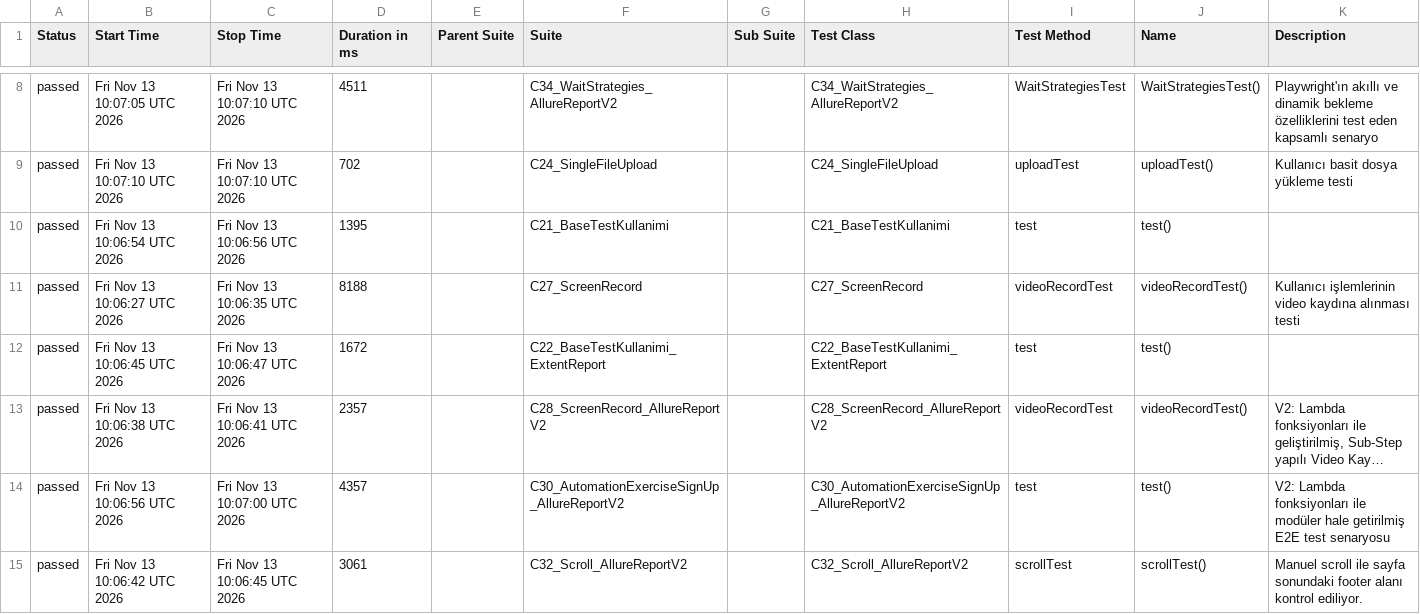
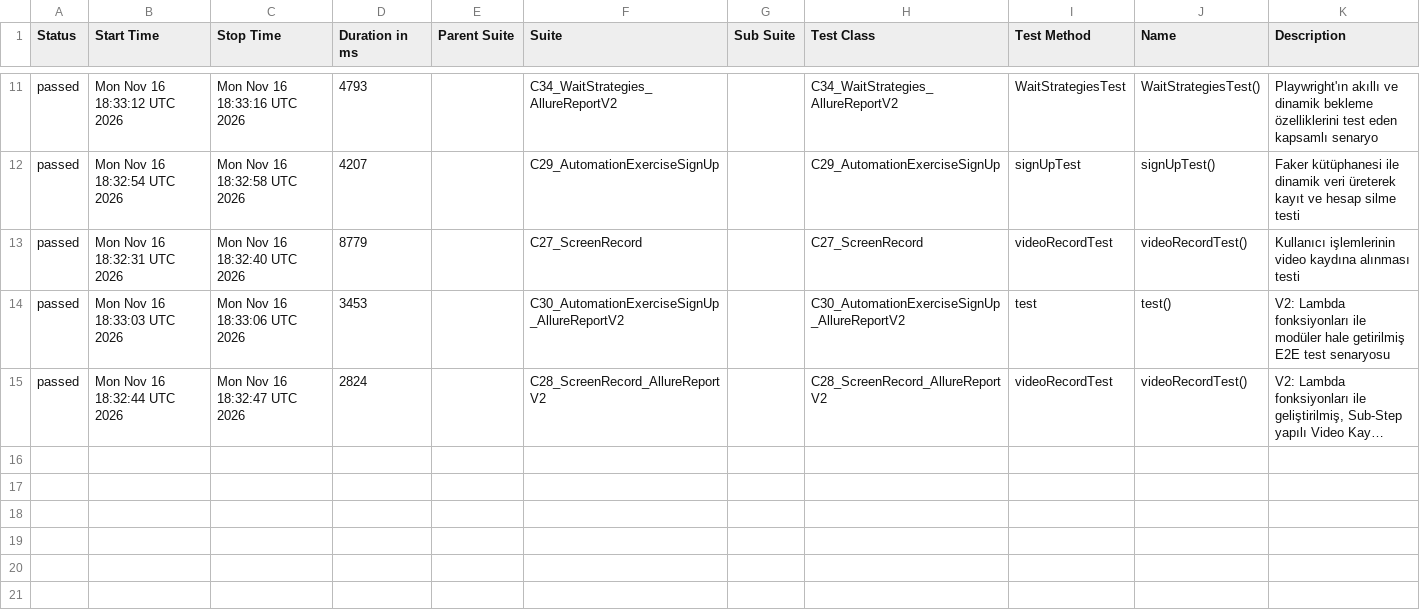
Before and after one commit to kilicCeren/TestAutomationWithPlaywrightJava, a CSV file: allure-history/data/suites.csv, drawn as a sheet; only a part is shown, gaps mark what is left out; long unchanged cells end in …; removed rows and columns are numbered as before the commit, all else as after; the diff covers the shown part only; the diff names each change by its address in the sheet, - before the commit and + after, or states it on an @@ line.

```diff
--- a/allure-history/data/suites.csv
+++ b/allure-history/data/suites.csv
-B11 (Start Time): Fri Nov 13 10:07:05 UTC 2026
+B11 (Start Time): Mon Nov 16 18:33:12 UTC 2026
-C11 (Stop Time): Fri Nov 13 10:07:10 UTC 2026
+C11 (Stop Time): Mon Nov 16 18:33:16 UTC 2026
-D11 (Duration in ms): 4511
+D11 (Duration in ms): 4793
-B12 (Start Time): Fri Nov 13 10:07:10 UTC 2026
+B12 (Start Time): Mon Nov 16 18:32:54 UTC 2026
-C12 (Stop Time): Fri Nov 13 10:07:10 UTC 2026
+C12 (Stop Time): Mon Nov 16 18:32:58 UTC 2026
-D12 (Duration in ms): 702
+D12 (Duration in ms): 4207
-F12 (Suite): C24_SingleFileUpload
+F12 (Suite): C29_AutomationExerciseSignUp
-H12 (Test Class): C24_SingleFileUpload
+H12 (Test Class): C29_AutomationExerciseSignUp
-I12 (Test Method): uploadTest
+I12 (Test Method): signUpTest
-J12 (Name): uploadTest()
+J12 (Name): signUpTest()
-K12 (Description): Kullanıcı basit dosya yükleme testi
+K12 (Description): Faker kütüphanesi ile dinamik veri üreterek kayıt ve hesap silme testi
-row 10: passed | Fri Nov 13 10:06:54 UTC 2026 | Fri Nov 13 10:06:56 UTC 2026 | 1395 |  | C21_BaseTestKullanimi |  | C21_BaseTestKullanimi | test | test()
-B13 (Start Time): Fri Nov 13 10:06:27 UTC 2026
+B13 (Start Time): Mon Nov 16 18:32:31 UTC 2026
-C13 (Stop Time): Fri Nov 13 10:06:35 UTC 2026
+C13 (Stop Time): Mon Nov 16 18:32:40 UTC 2026
-D13 (Duration in ms): 8188
+D13 (Duration in ms): 8779
-B14 (Start Time): Fri Nov 13 10:06:45 UTC 2026
+B14 (Start Time): Mon Nov 16 18:33:03 UTC 2026
-C14 (Stop Time): Fri Nov 13 10:06:47 UTC 2026
+C14 (Stop Time): Mon Nov 16 18:33:06 UTC 2026
-D14 (Duration in ms): 1672
+D14 (Duration in ms): 3453
-F14 (Suite): C22_BaseTestKullanimi_ExtentReport
+F14 (Suite): C30_AutomationExerciseSignUp_AllureReportV2
-H14 (Test Class): C22_BaseTestKullanimi_ExtentReport
+H14 (Test Class): C30_AutomationExerciseSignUp_AllureReportV2
-K14 (Description): (empty)
+K14 (Description): V2: Lambda fonksiyonları ile modüler hale getirilmiş E2E test senaryosu
-B15 (Start Time): Fri Nov 13 10:06:38 UTC 2026
+B15 (Start Time): Mon Nov 16 18:32:44 UTC 2026
-C15 (Stop Time): Fri Nov 13 10:06:41 UTC 2026
+C15 (Stop Time): Mon Nov 16 18:32:47 UTC 2026
-D15 (Duration in ms): 2357
+D15 (Duration in ms): 2824
-row 14: passed | Fri Nov 13 10:06:56 UTC 2026 | Fri Nov 13 10:07:00 UTC 2026 | 4357 |  | C30_AutomationExerciseSignUp_AllureReportV2 |  | C30_AutomationExerciseSignUp_AllureReportV2 | test | test() | V2: Lambda fonksiyonları ile modüler hale getirilmiş E2E test senaryosu
-row 15: passed | Fri Nov 13 10:06:42 UTC 2026 | Fri Nov 13 10:06:45 UTC 2026 | 3061 |  | C32_Scroll_AllureReportV2 |  | C32_Scroll_AllureReportV2 | scrollTest | scrollTest() | Manuel scroll ile sayfa sonundaki footer alanı kontrol ediliyor.
```
Also changed, not shown: 4 added rows, 1 removed row and 28 edited cells elsewhere in this file, allure-history/data/behaviors.csv, 43 other files.
